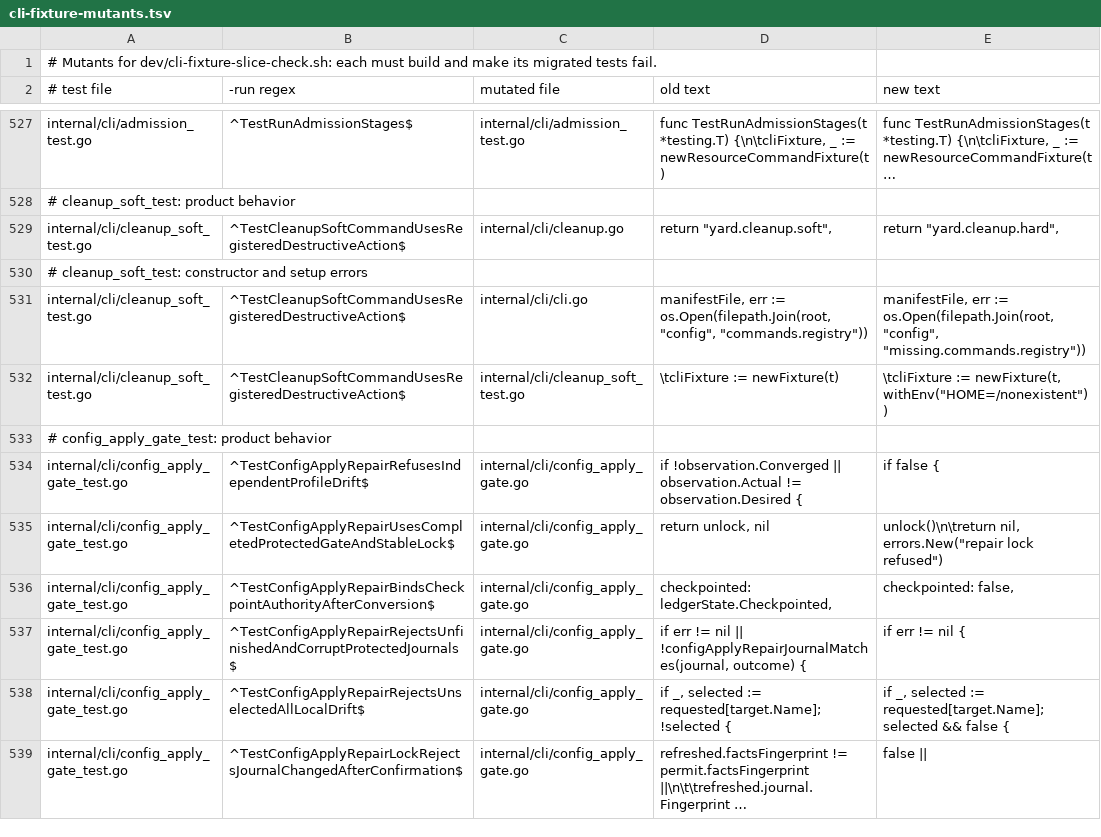
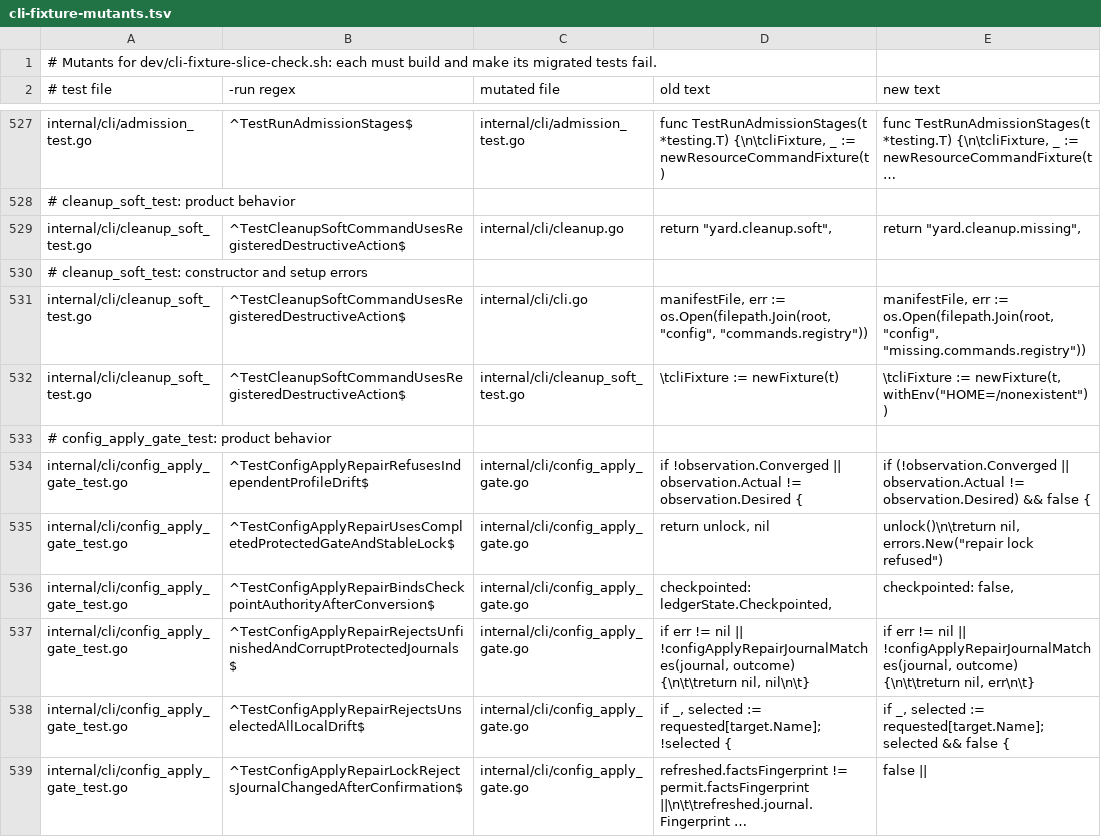
Before and after one commit to subyard/subyard, a TSV file: dev/cli-fixture-mutants.tsv, drawn as a sheet; only a part is shown, gaps mark what is left out; long unchanged cells end in …; the diff covers the shown part only; the diff names each change by its address in the sheet, - before the commit and + after, or states it on an @@ line.

```diff
--- a/dev/cli-fixture-mutants.tsv
+++ b/dev/cli-fixture-mutants.tsv
-E529 (new text): return "yard.cleanup.hard",
+E529 (new text): return "yard.cleanup.missing",
-E534 (new text): if false {
+E534 (new text): if (!observation.Converged || observation.Actual != observation.Desired) && false {
-D537 (old text): …!configApplyRepairJournalMatches(journal, outcome) {
+D537 (old text): …!configApplyRepairJournalMatches(journal, outcome) {\n\t\treturn nil, nil\n\t}
-E537 (new text): …!= nil {
+E537 (new text): …!= nil || !configApplyRepairJournalMatches(journal, outcome) {\n\t\treturn nil, err\n\t}
```
Also changed, not shown: 64 edited cells elsewhere in this file.
